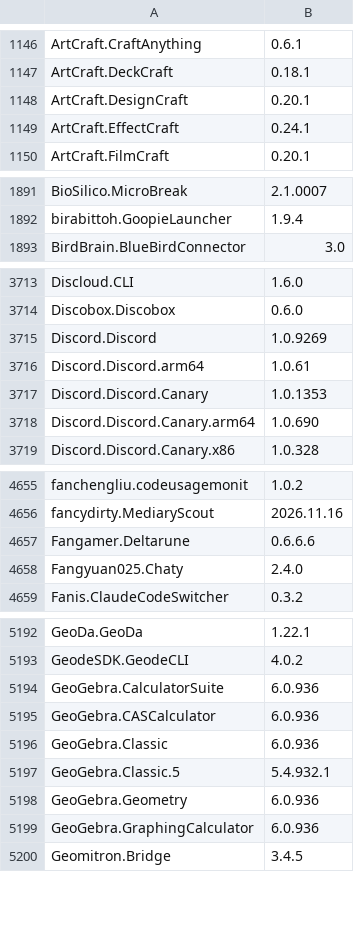
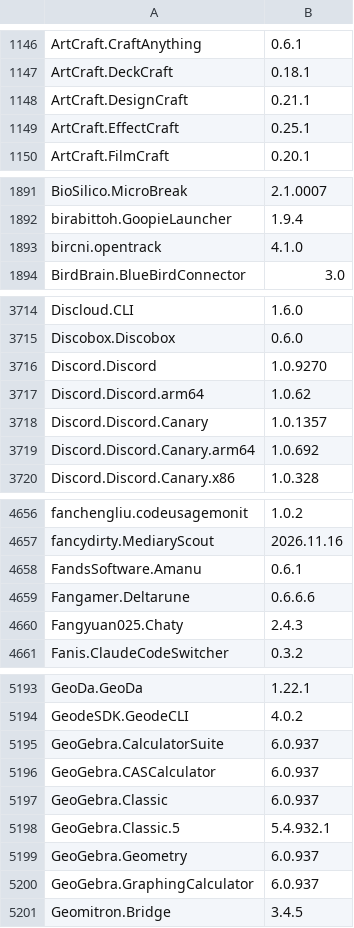
Before and after one commit to NakanoSanku/winget-pkgs-index, a CSV file: index.csv, drawn as a sheet; only a part is shown, gaps mark what is left out; the diff covers the shown part only.

```diff
--- a/index.csv
+++ b/index.csv
@@ -1147,4 +1147,4 @@
 "ArtCraft.DeckCraft","0.18.1"
-"ArtCraft.DesignCraft","0.20.1"
-"ArtCraft.EffectCraft","0.24.1"
+"ArtCraft.DesignCraft","0.21.1"
+"ArtCraft.EffectCraft","0.25.1"
 "ArtCraft.FilmCraft","0.20.1"
@@ -1892,2 +1892,3 @@
 "birabittoh.GoopieLauncher","1.9.4"
+"bircni.opentrack","4.1.0"
 "BirdBrain.BlueBirdConnector","3.0"
@@ -3714,6 +3715,6 @@
 "Discobox.Discobox","0.6.0"
-"Discord.Discord","1.0.9269"
-"Discord.Discord.arm64","1.0.61"
-"Discord.Discord.Canary","1.0.1353"
-"Discord.Discord.Canary.arm64","1.0.690"
+"Discord.Discord","1.0.9270"
+"Discord.Discord.arm64","1.0.62"
+"Discord.Discord.Canary","1.0.1357"
+"Discord.Discord.Canary.arm64","1.0.692"
 "Discord.Discord.Canary.x86","1.0.328"
@@ -4656,4 +4657,5 @@
 "fancydirty.MediaryScout","2026.11.16"
+"FandsSoftware.Amanu","0.6.1"
 "Fangamer.Deltarune","0.6.6.6"
-"Fangyuan025.Chaty","2.4.0"
+"Fangyuan025.Chaty","2.4.3"
 "Fanis.ClaudeCodeSwitcher","0.3.2"
@@ -5193,8 +5194,8 @@
 "GeodeSDK.GeodeCLI","4.0.2"
-"GeoGebra.CalculatorSuite","6.0.936"
-"GeoGebra.CASCalculator","6.0.936"
-"GeoGebra.Classic","6.0.936"
+"GeoGebra.CalculatorSuite","6.0.937"
+"GeoGebra.CASCalculator","6.0.937"
+"GeoGebra.Classic","6.0.937"
 "GeoGebra.Classic.5","5.4.932.1"
-"GeoGebra.Geometry","6.0.936"
-"GeoGebra.GraphingCalculator","6.0.936"
+"GeoGebra.Geometry","6.0.937"
+"GeoGebra.GraphingCalculator","6.0.937"
 "Geomitron.Bridge","3.4.5"
```
Also changed, not shown: 5 added rows, 2 removed rows and 133 edited cells elsewhere in this file, 3 other files.
